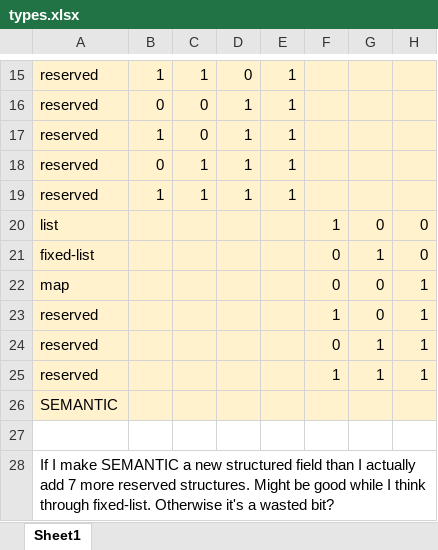
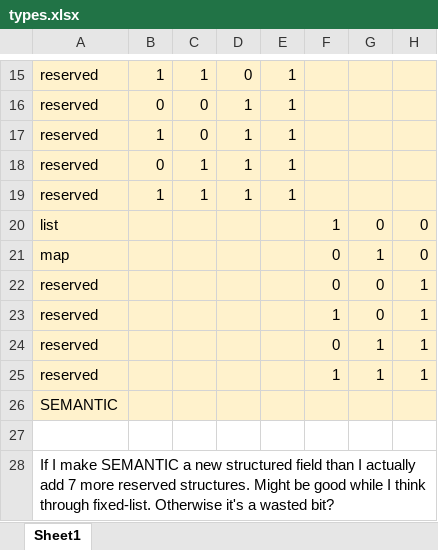
Before and after one commit to Identifiers/spec, an Excel workbook: types.xlsx, sheet Sheet1, drawn as a sheet; only a part is shown, gaps mark what is left out; values as stored, in another font and other column widths than the file's, no borders; the diff names each change by its address in the sheet, - before the commit and + after, or states it on an @@ line.

Commit message:
remved 'fixed-list' type and clarified pass-through semantic identifiers.

```diff
--- a/types.xlsx (sheet Sheet1)
+++ b/types.xlsx (sheet Sheet1)
-A21: fixed-list
+A21: map
-A22: map
+A22: reserved
```
Also changed, not shown: 1 other file.
